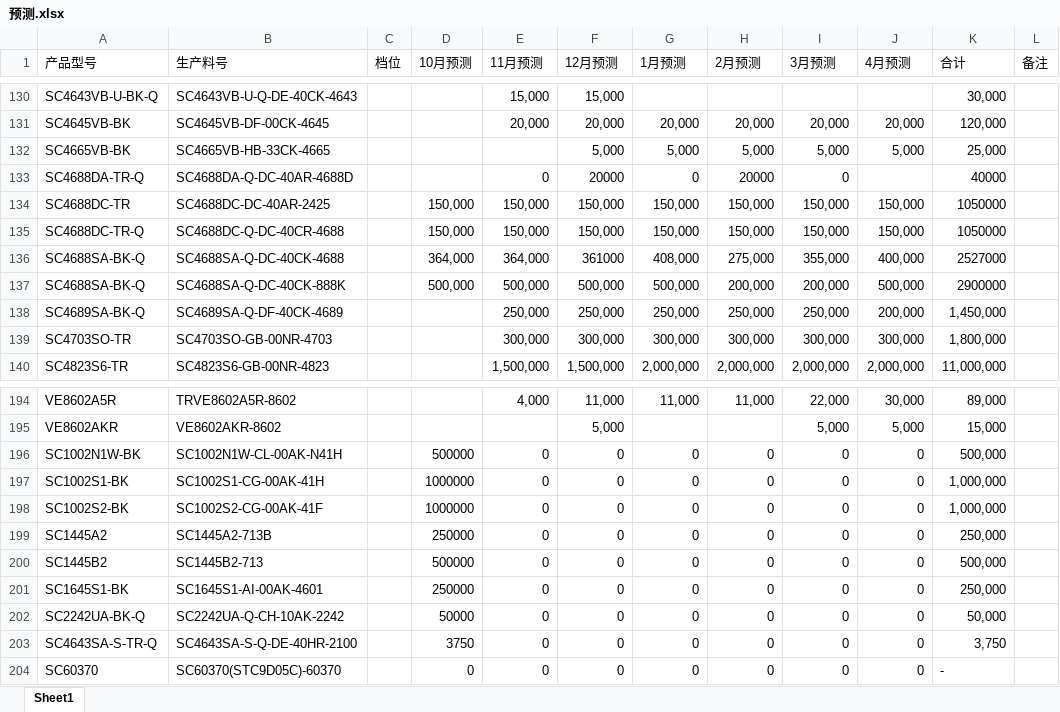
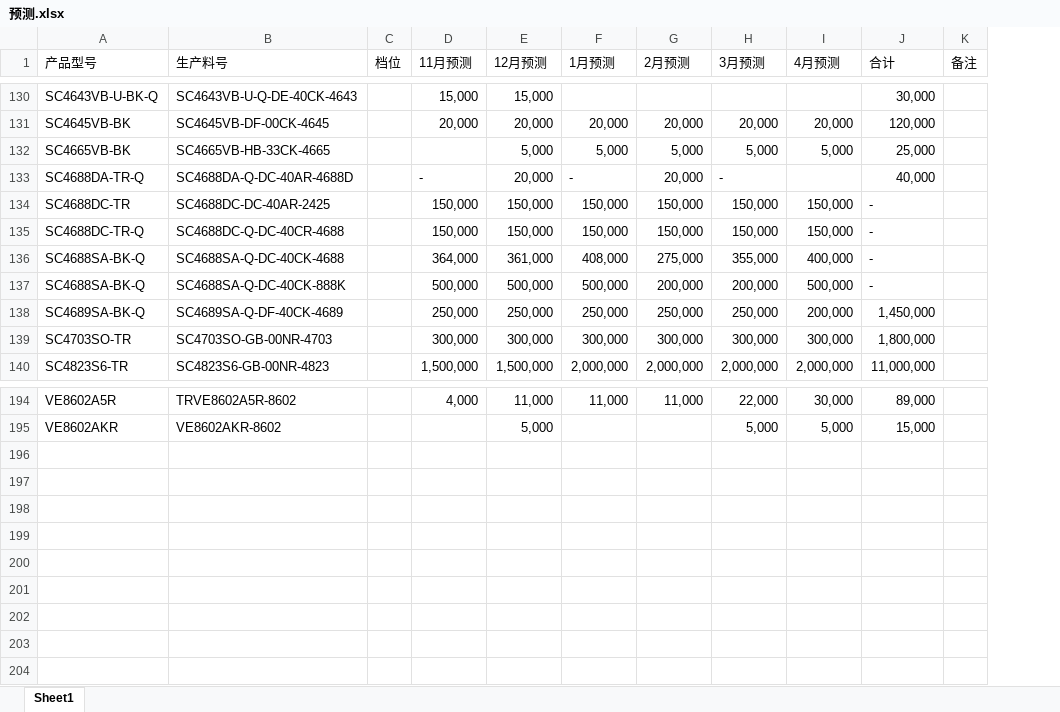
Before and after one commit to TTTriste06/operation_planning-, an Excel workbook: 预测.xlsx, sheet Sheet1, drawn as a sheet; only a part is shown, gaps mark what is left out; values as stored, in another font and other column widths than the file's, no cell formats; conditional formats not drawn; removed rows and columns are numbered as before the commit, all else as after; the diff covers the shown part only; the diff names each change by its address in the sheet, - before the commit and + after, or states it on an @@ line.

```diff
--- a/预测.xlsx (sheet Sheet1)
+++ b/预测.xlsx (sheet Sheet1)
-column D (10月预测), rows 134-137: 150,000 | 150,000 | 364,000 | 500,000
-D133 (11月预测): 0
+D133 (11月预测): -
-E133 (12月预测): 20000
+E133 (12月预测): 20,000
-F133 (1月预测): 0
+F133 (1月预测): -
-G133 (2月预测): 20000
+G133 (2月预测): 20,000
-H133 (3月预测): 0
+H133 (3月预测): -
-J133 (合计): 40000
+J133 (合计): 40,000
-J134:J135 (合计): 1050000
+J134:J135 (合计): -
-E136 (12月预测): 361000
+E136 (12月预测): 361,000
-J136 (合计): 2527000
+J136 (合计): -
-J137 (合计): 2900000
+J137 (合计): -
-row 196: SC1002N1W-BK | SC1002N1W-CL-00AK-N41H |  | 500000 | 0 | 0 | 0 | 0 | 0 | 0 | 500,000
-row 197: SC1002S1-BK | SC1002S1-CG-00AK-41H |  | 1000000 | 0 | 0 | 0 | 0 | 0 | 0 | 1,000,000
-row 198: SC1002S2-BK | SC1002S2-CG-00AK-41F |  | 1000000 | 0 | 0 | 0 | 0 | 0 | 0 | 1,000,000
-row 199: SC1445A2 | SC1445A2-713B |  | 250000 | 0 | 0 | 0 | 0 | 0 | 0 | 250,000
-row 200: SC1445B2 | SC1445B2-713 |  | 500000 | 0 | 0 | 0 | 0 | 0 | 0 | 500,000
-row 201: SC1645S1-BK | SC1645S1-AI-00AK-4601 |  | 250000 | 0 | 0 | 0 | 0 | 0 | 0 | 250,000
-row 202: SC2242UA-BK-Q | SC2242UA-Q-CH-10AK-2242 |  | 50000 | 0 | 0 | 0 | 0 | 0 | 0 | 50,000
-row 203: SC4643SA-S-TR-Q | SC4643SA-S-Q-DE-40HR-2100 |  | 3750 | 0 | 0 | 0 | 0 | 0 | 0 | 3,750
-row 204: SC60370 | SC60370(STC9D05C)-60370 |  | 0 | 0 | 0 | 0 | 0 | 0 | 0 | -
```
Also changed, not shown: 90 edited cells elsewhere in this sheet, cell formats, formulas that keep their value.
